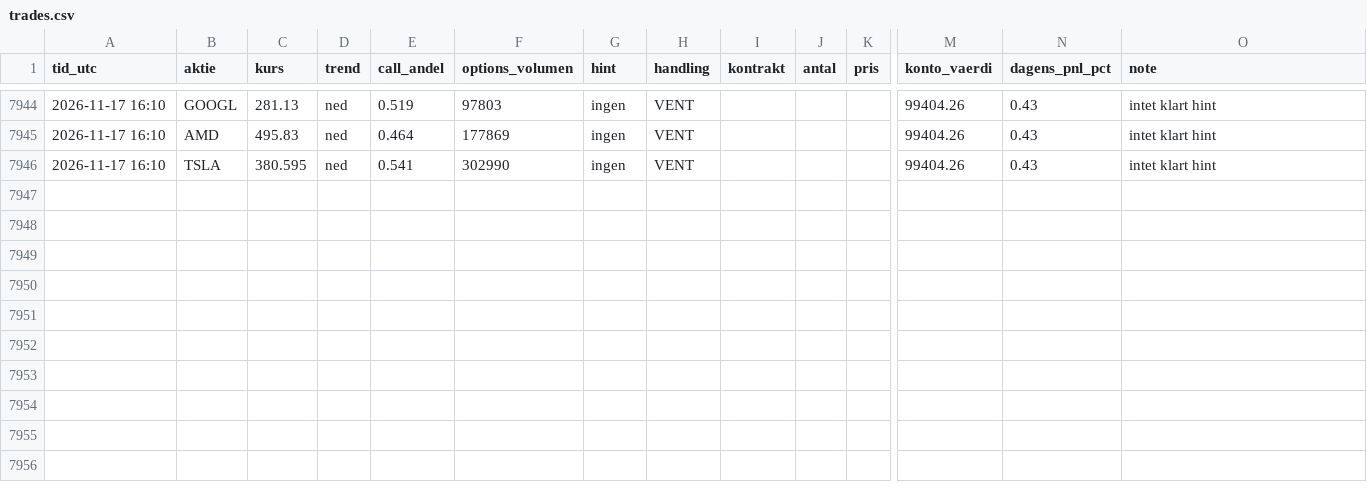
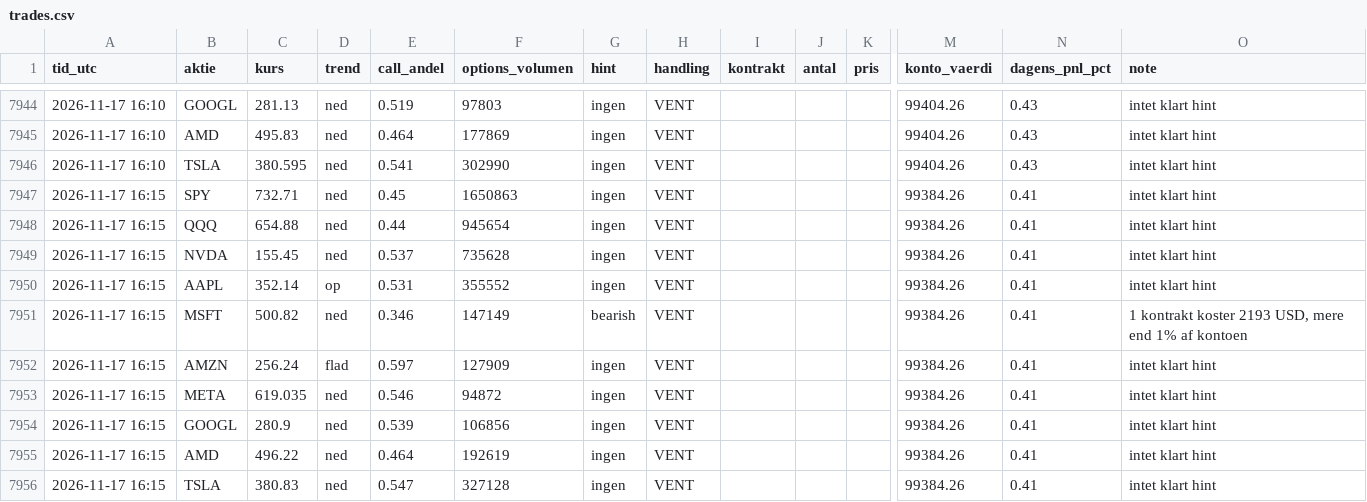
Before and after one commit to augusthavsteen757-cpu/trading-bot, a CSV file: options/trades.csv, drawn as a sheet; only a part is shown, gaps mark what is left out; rows hold the shown columns only; the diff names each change by its address in the sheet, - before the commit and + after, or states it on an @@ line.

Commit message:
Options-bot runde 2026-11-17T16:15

```diff
--- a/options/trades.csv
+++ b/options/trades.csv
+row 7947: 2026-11-17 16:15 | SPY | 732.71 | ned | 0.45 | 1650863 | ingen | VENT |  |  |  | 99384.26 | 0.41 | intet klart hint
+row 7948: 2026-11-17 16:15 | QQQ | 654.88 | ned | 0.44 | 945654 | ingen | VENT |  |  |  | 99384.26 | 0.41 | intet klart hint
+row 7949: 2026-11-17 16:15 | NVDA | 155.45 | ned | 0.537 | 735628 | ingen | VENT |  |  |  | 99384.26 | 0.41 | intet klart hint
+row 7950: 2026-11-17 16:15 | AAPL | 352.14 | op | 0.531 | 355552 | ingen | VENT |  |  |  | 99384.26 | 0.41 | intet klart hint
+row 7951: 2026-11-17 16:15 | MSFT | 500.82 | ned | 0.346 | 147149 | bearish | VENT |  |  |  | 99384.26 | 0.41 | 1 kontrakt koster 2193 USD, mere end 1% af kontoen
+row 7952: 2026-11-17 16:15 | AMZN | 256.24 | flad | 0.597 | 127909 | ingen | VENT |  |  |  | 99384.26 | 0.41 | intet klart hint
+row 7953: 2026-11-17 16:15 | META | 619.035 | ned | 0.546 | 94872 | ingen | VENT |  |  |  | 99384.26 | 0.41 | intet klart hint
+row 7954: 2026-11-17 16:15 | GOOGL | 280.9 | ned | 0.539 | 106856 | ingen | VENT |  |  |  | 99384.26 | 0.41 | intet klart hint
+row 7955: 2026-11-17 16:15 | AMD | 496.22 | ned | 0.464 | 192619 | ingen | VENT |  |  |  | 99384.26 | 0.41 | intet klart hint
+row 7956: 2026-11-17 16:15 | TSLA | 380.83 | ned | 0.547 | 327128 | ingen | VENT |  |  |  | 99384.26 | 0.41 | intet klart hint
```
